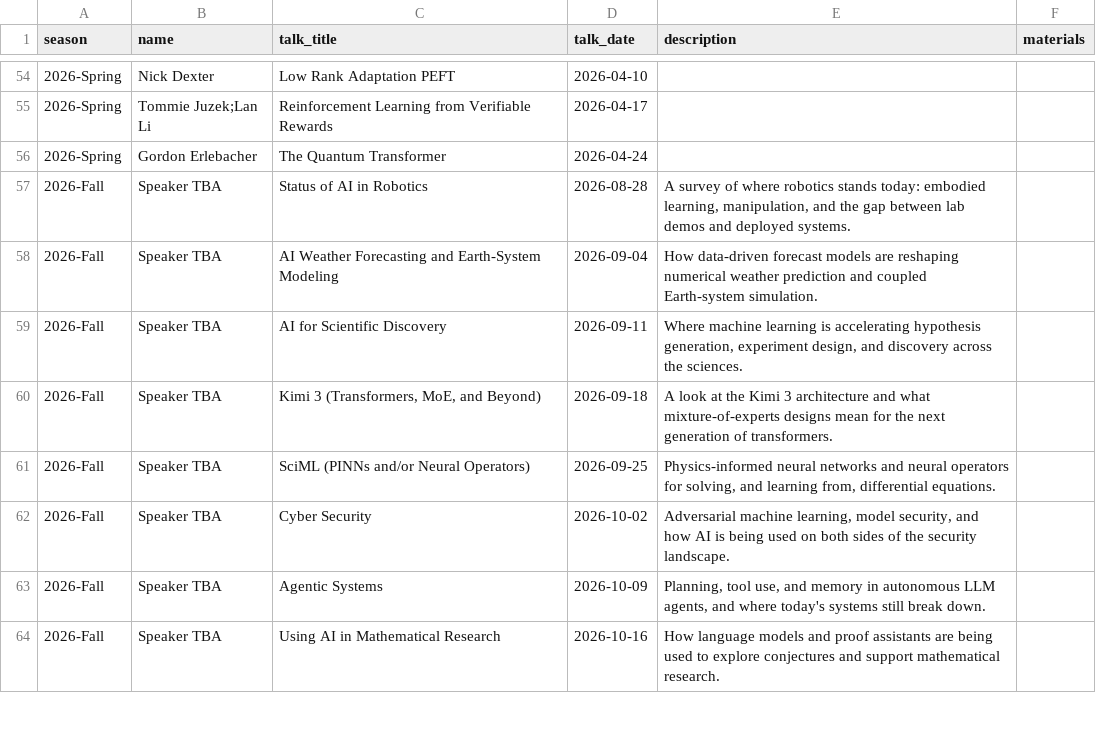
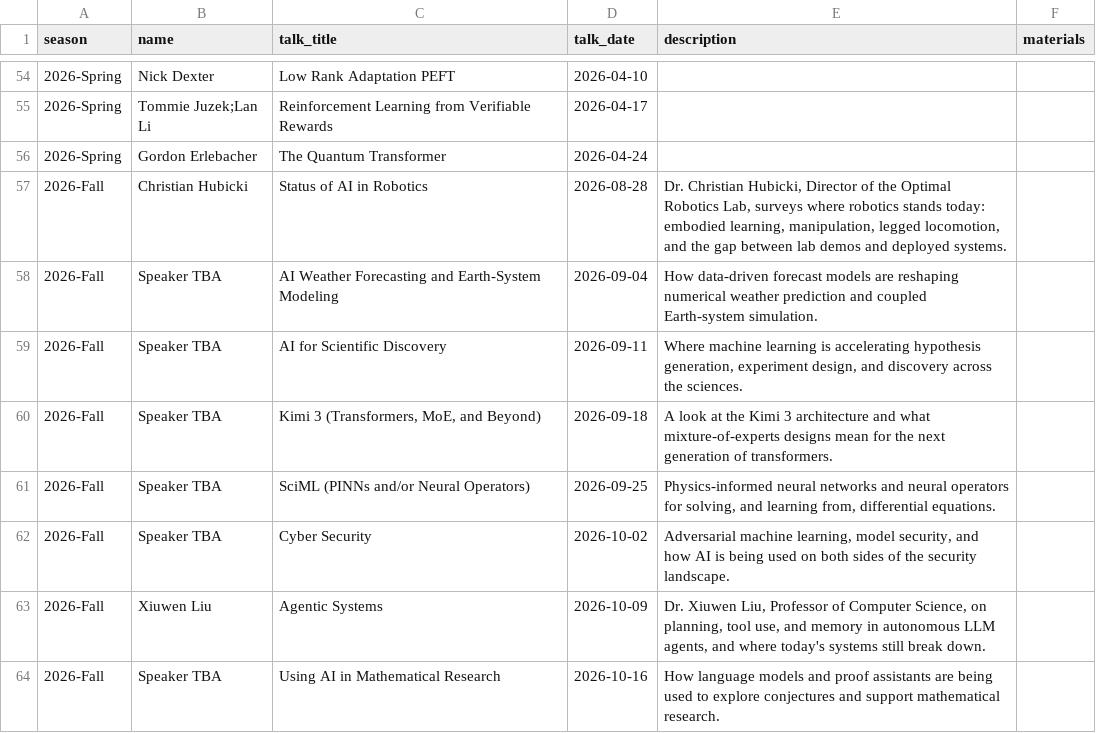
Before and after one commit to fsu-ml/fsu-ml.github.io, a CSV file: data/speakers.csv, drawn as a sheet; only a part is shown, gaps mark what is left out.

```diff
--- a/data/speakers.csv
+++ b/data/speakers.csv
@@ -56,3 +56,3 @@ season,name,talk_title,talk_date,description,materials
 2026-Spring,Gordon Erlebacher,The Quantum Transformer,2026-04-24,,
-2026-Fall,Speaker TBA,Status of AI in Robotics,2026-08-28,"A survey of where robotics stands today: embodied learning, manipulation, and the gap between lab demos and deployed systems.",
+2026-Fall,Christian Hubicki,Status of AI in Robotics,2026-08-28,"Dr. Christian Hubicki, Director of the Optimal Robotics Lab, surveys where robotics stands today: embodied learning, manipulation, legged locomotion, and the gap between lab demos and deployed systems.",
 2026-Fall,Speaker TBA,AI Weather Forecasting and Earth-System Modeling,2026-09-04,How data-driven forecast models are reshaping numerical weather prediction and coupled Earth-system simulation.,
@@ -62,3 +62,3 @@ season,name,talk_title,talk_date,description,materials
 2026-Fall,Speaker TBA,Cyber Security,2026-10-02,"Adversarial machine learning, model security, and how AI is being used on both sides of the security landscape.",
-2026-Fall,Speaker TBA,Agentic Systems,2026-10-09,"Planning, tool use, and memory in autonomous LLM agents, and where today's systems still break down.",
+2026-Fall,Xiuwen Liu,Agentic Systems,2026-10-09,"Dr. Xiuwen Liu, Professor of Computer Science, on planning, tool use, and memory in autonomous LLM agents, and where today's systems still break down.",
 2026-Fall,Speaker TBA,Using AI in Mathematical Research,2026-10-16,How language models and proof assistants are being used to explore conjectures and support mathematical research.,
```
Also changed, not shown: data/speaker-profiles.csv, 2 other files.
